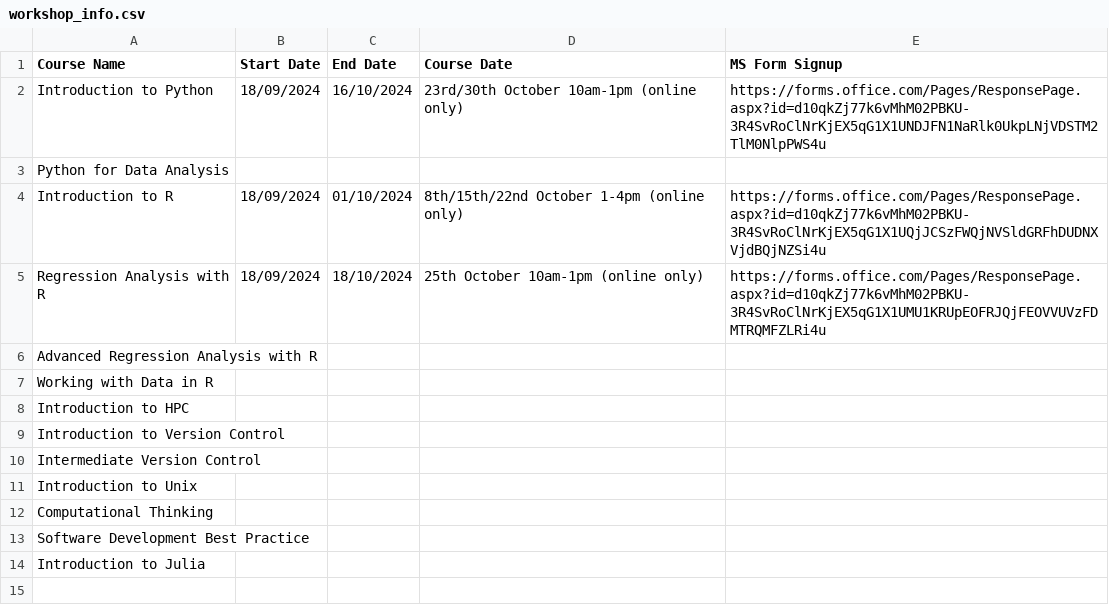
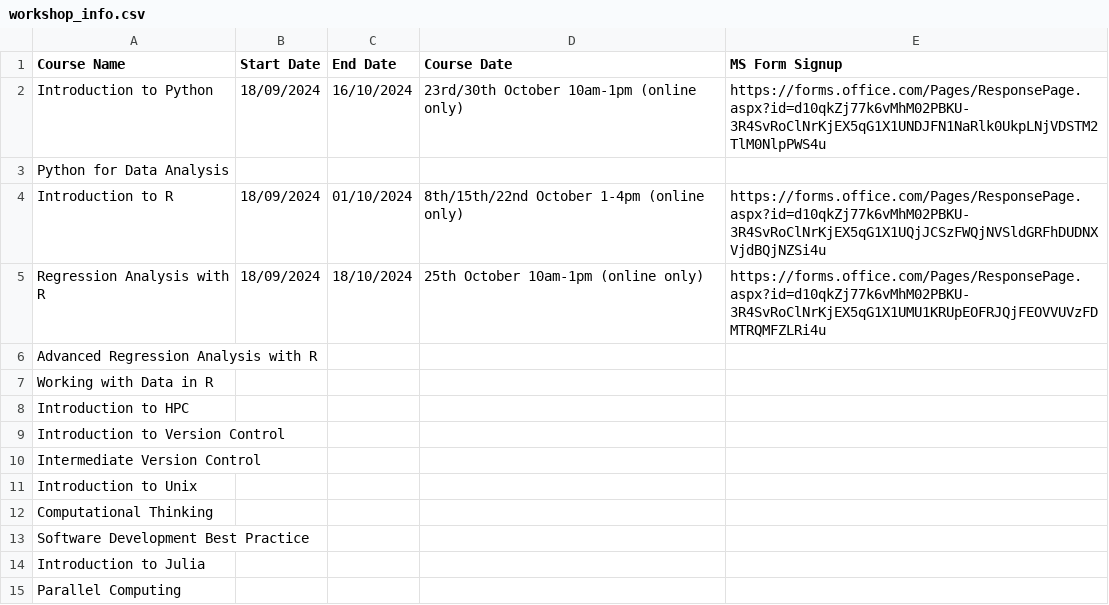
Before and after one commit to coding-for-reproducible-research/CfRR_Courses, a CSV file: data/workshop_info.csv, drawn as a sheet; the diff names each change by its address in the sheet, - before the commit and + after, or states it on an @@ line.

Commit message:
Add details for the parallel computing course

```diff
--- a/data/workshop_info.csv
+++ b/data/workshop_info.csv
+row 15: Parallel Computing
```
Also changed, not shown: 6 other files.
